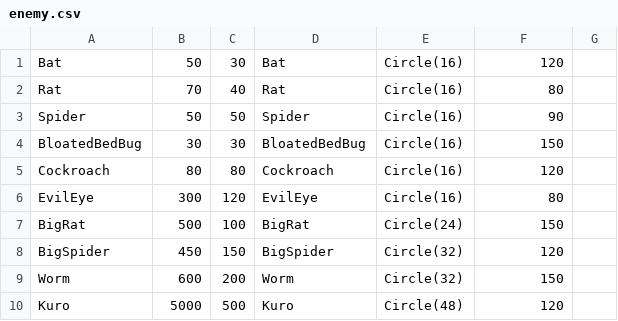
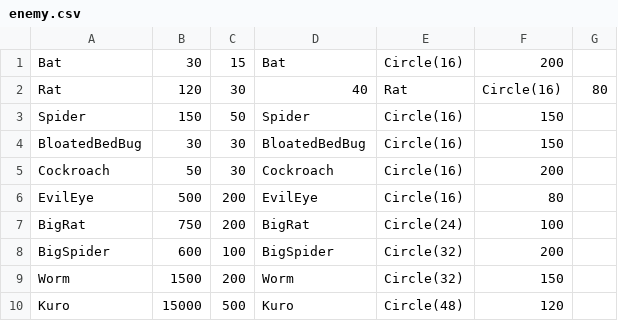
Before and after one commit to mogmog-0110/Minge2023Summer_Team4, a CSV file: Minge2023Summer_Team4/src/Game/csvFile/enemy.csv, drawn as a sheet.

```diff
--- a/Minge2023Summer_Team4/src/Game/csvFile/enemy.csv
+++ b/Minge2023Summer_Team4/src/Game/csvFile/enemy.csv
@@ -1,10 +1,10 @@
-Bat,50,30,Bat,Circle(16),120
-Rat,70,40,Rat,Circle(16),80
-Spider,50,50,Spider,Circle(16),90
+Bat,30,15,Bat,Circle(16),200
+Rat,120,30,40,Rat,Circle(16),80
+Spider,150,50,Spider,Circle(16),150
 BloatedBedBug,30,30,BloatedBedBug,Circle(16),150
-Cockroach,80,80,Cockroach,Circle(16),120
-EvilEye,300,120,EvilEye,Circle(16),80
-BigRat,500,100,BigRat,Circle(24),150
-BigSpider,450,150,BigSpider,Circle(32),120
-Worm,600,200,Worm,Circle(32),150
-Kuro,5000,500,Kuro,Circle(48),120
+Cockroach,50,30,Cockroach,Circle(16),200
+EvilEye,500,200,EvilEye,Circle(16),80
+BigRat,750,200,BigRat,Circle(24),100
+BigSpider,600,100,BigSpider,Circle(32),200
+Worm,1500,200,Worm,Circle(32),150
+Kuro,15000,500,Kuro,Circle(48),120
```
Also changed, not shown: 3 other files.
